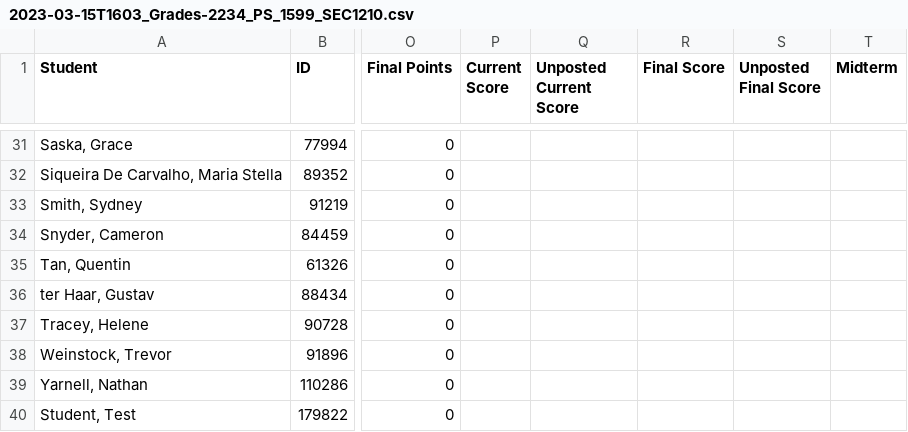
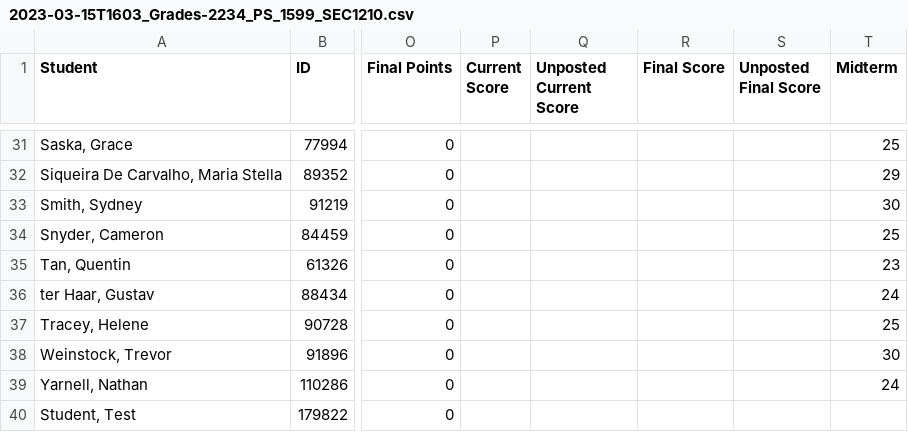
Before and after one commit to michaelaklin/ps1599, a CSV file: assets/_grades/2023-03-15T1603_Grades-2234_PS_1599_SEC1210.csv, drawn as a sheet; only a part is shown, gaps mark what is left out; the diff covers the shown part only; the diff names each change by its address in the sheet, - before the commit and + after, or states it on an @@ line.

```diff
--- a/assets/_grades/2023-03-15T1603_Grades-2234_PS_1599_SEC1210.csv
+++ b/assets/_grades/2023-03-15T1603_Grades-2234_PS_1599_SEC1210.csv
-T31 (Midterm): (empty)
+T31 (Midterm): 25
-T32 (Midterm): (empty)
+T32 (Midterm): 29
-T33 (Midterm): (empty)
+T33 (Midterm): 30
-T34 (Midterm): (empty)
+T34 (Midterm): 25
-T35 (Midterm): (empty)
+T35 (Midterm): 23
-T36 (Midterm): (empty)
+T36 (Midterm): 24
-T37 (Midterm): (empty)
+T37 (Midterm): 25
-T38 (Midterm): (empty)
+T38 (Midterm): 30
-T39 (Midterm): (empty)
+T39 (Midterm): 24
```
Also changed, not shown: 27 edited cells elsewhere in this file, 6 other files.
